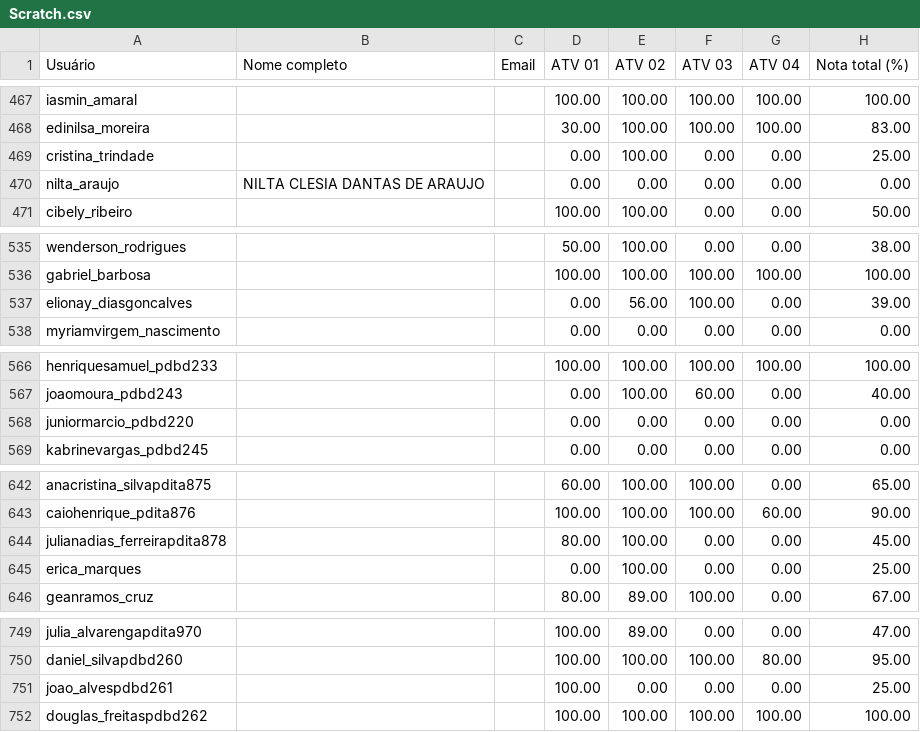
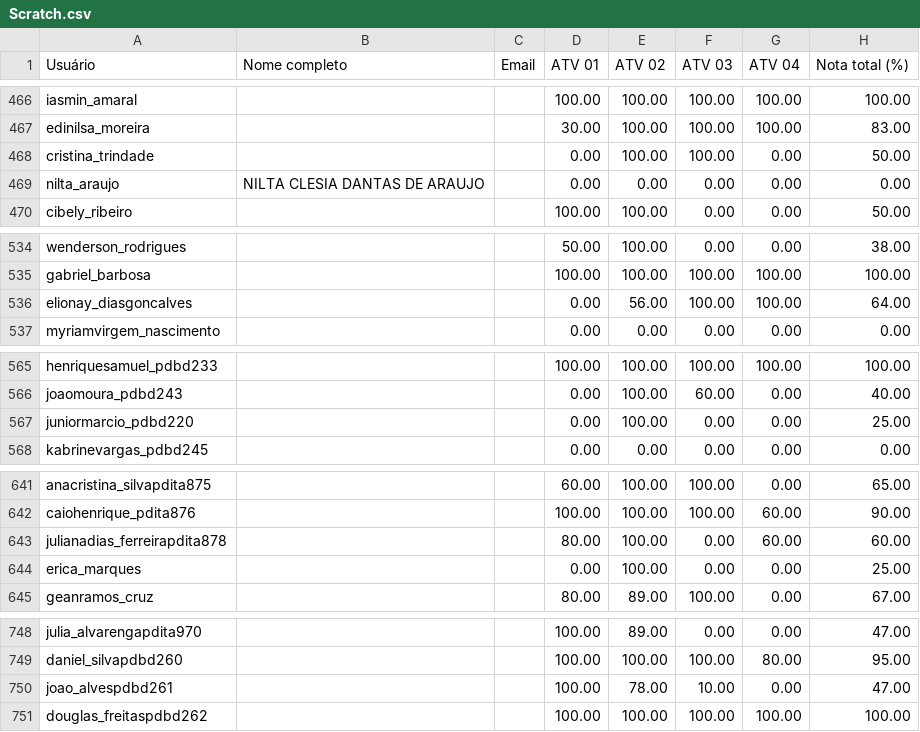
Before and after one commit to Lucca-Fernandes/Dashboard-watchtime, a CSV file: public/Modulo1/Scratch.csv, drawn as a sheet; only a part is shown, gaps mark what is left out; the diff covers the shown part only.

```diff
--- a/public/Modulo1/Scratch.csv
+++ b/public/Modulo1/Scratch.csv
@@ -468,3 +467,3 @@ iasmin_amaral;;;100.00;100.00;100.00;100.00;100.00
 edinilsa_moreira;;;30.00;100.00;100.00;100.00;83.00
-cristina_trindade;;;0.00;100.00;0.00;0.00;25.00
+cristina_trindade;;;0.00;100.00;100.00;0.00;50.00
 nilta_araujo;NILTA CLESIA DANTAS DE ARAUJO;;0.00;0.00;0.00;0.00;0.00
@@ -536,3 +535,3 @@ wenderson_rodrigues;;;50.00;100.00;0.00;0.00;38.00
 gabriel_barbosa;;;100.00;100.00;100.00;100.00;100.00
-elionay_diasgoncalves;;;0.00;56.00;100.00;0.00;39.00
+elionay_diasgoncalves;;;0.00;56.00;100.00;100.00;64.00
 myriamvirgem_nascimento;;;0.00;0.00;0.00;0.00;0.00
@@ -567,3 +566,3 @@ henriquesamuel_pdbd233;;;100.00;100.00;100.00;100.00;100.00
 joaomoura_pdbd243;;;0.00;100.00;60.00;0.00;40.00
-juniormarcio_pdbd220;;;0.00;0.00;0.00;0.00;0.00
+juniormarcio_pdbd220;;;0.00;100.00;0.00;0.00;25.00
 kabrinevargas_pdbd245;;;0.00;0.00;0.00;0.00;0.00
@@ -643,3 +642,3 @@ anacristina_silvapdita875;;;60.00;100.00;100.00;0.00;65.00
 caiohenrique_pdita876;;;100.00;100.00;100.00;60.00;90.00
-julianadias_ferreirapdita878;;;80.00;100.00;0.00;0.00;45.00
+julianadias_ferreirapdita878;;;80.00;100.00;0.00;60.00;60.00
 erica_marques;;;0.00;100.00;0.00;0.00;25.00
@@ -750,3 +749,3 @@ julia_alvarengapdita970;;;100.00;89.00;0.00;0.00;47.00
 daniel_silvapdbd260;;;100.00;100.00;100.00;80.00;95.00
-joao_alvespdbd261;;;100.00;0.00;0.00;0.00;25.00
+joao_alvespdbd261;;;100.00;78.00;10.00;0.00;47.00
 douglas_freitaspdbd262;;;100.00;100.00;100.00;100.00;100.00
```
Also changed, not shown: 1 added row, 1 removed row and 18 edited cells elsewhere in this file.
